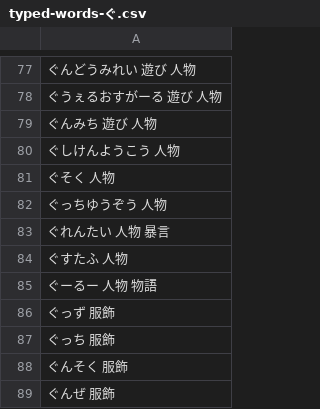
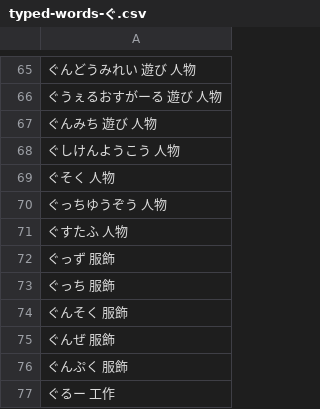
Before and after one commit to lighter-depth/DictionaryForSB, a CSV file: plain/typed-words-ぐ.csv, drawn as a sheet; only a part is shown, gaps mark what is left out; the shorter side is filled out with more unchanged rows; the diff covers the shown part only.

```diff
--- a/plain/typed-words-ぐ.csv
+++ b/plain/typed-words-ぐ.csv
@@ -82,5 +70,3 @@
 ぐっちゆうぞう 人物
-ぐれんたい 人物 暴言
 ぐすたふ 人物
-ぐーるー 人物 物語
 ぐっず 服飾
```
Also changed, not shown: 12 removed rows elsewhere in this file.
